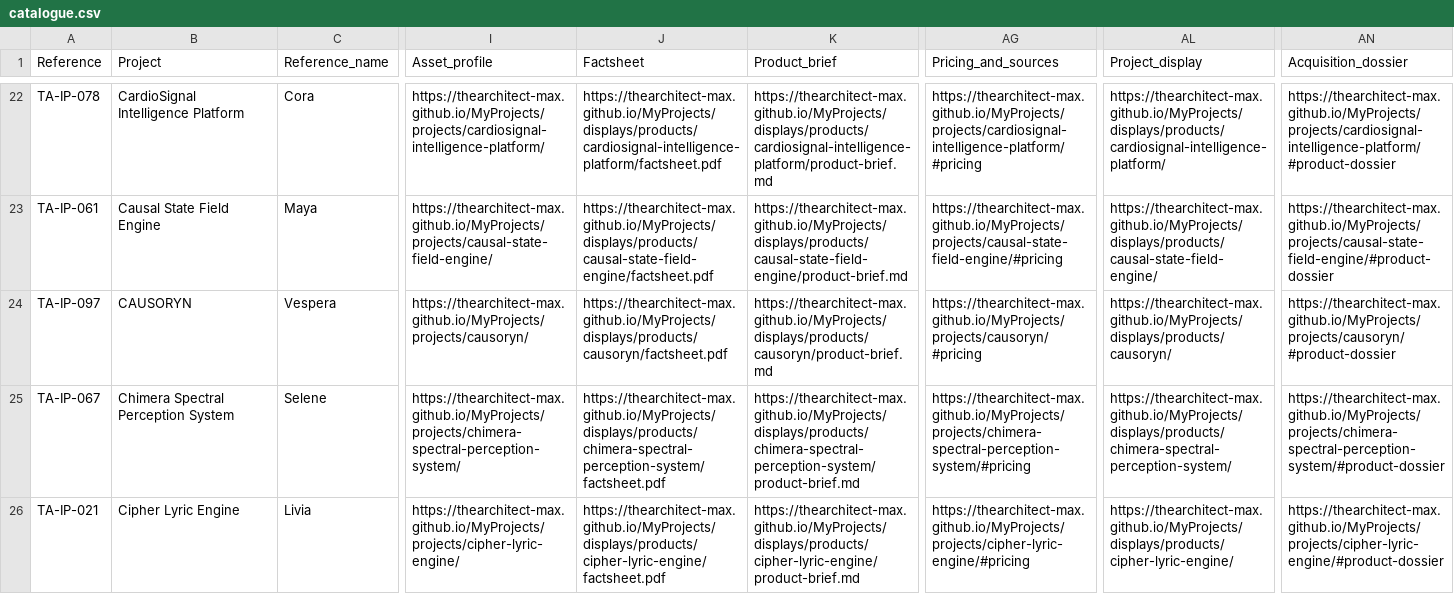
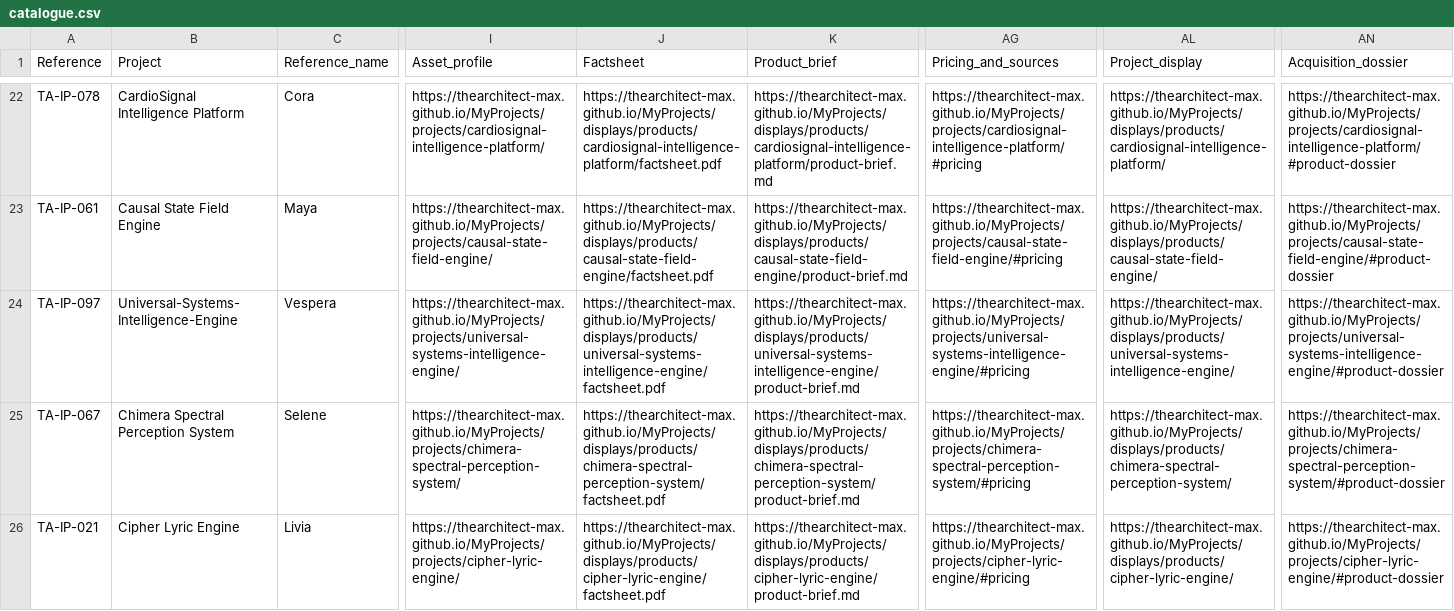
Before and after one commit to TheArchitect-max/Projects-Displays, a CSV file: catalogue.csv, drawn as a sheet; only a part is shown, gaps mark what is left out; the diff names each change by its address in the sheet, - before the commit and + after, or states it on an @@ line.

Commit message:
Use canonical Universal-Systems-Intelligence-Engine identity for TA-IP-097 / Vespera

```diff
--- a/catalogue.csv
+++ b/catalogue.csv
-B24 (Project): CAUSORYN
+B24 (Project): Universal-Systems-Intelligence-Engine
-I24 (Asset_profile): https://thearchitect-max.github.io/MyProjects/projects/causoryn/
+I24 (Asset_profile): https://thearchitect-max.github.io/MyProjects/projects/universal-systems-intelligence-engine/
-J24 (Factsheet): https://thearchitect-max.github.io/MyProjects/displays/products/causoryn/factsheet.pdf
+J24 (Factsheet): https://thearchitect-max.github.io/MyProjects/displays/products/universal-systems-intelligence-engine/factsheet.pdf
-K24 (Product_brief): https://thearchitect-max.github.io/MyProjects/displays/products/causoryn/product-brief.md
+K24 (Product_brief): https://thearchitect-max.github.io/MyProjects/displays/products/universal-systems-intelligence-engine/product-brief.md
-AG24 (Pricing_and_sources): https://thearchitect-max.github.io/MyProjects/projects/causoryn/#pricing
+AG24 (Pricing_and_sources): https://thearchitect-max.github.io/MyProjects/projects/universal-systems-intelligence-engine/#pricing
-AL24 (Project_display): https://thearchitect-max.github.io/MyProjects/displays/products/causoryn/
+AL24 (Project_display): https://thearchitect-max.github.io/MyProjects/displays/products/universal-systems-intelligence-engine/
-AN24 (Acquisition_dossier): https://thearchitect-max.github.io/MyProjects/projects/causoryn/#product-dossier
+AN24 (Acquisition_dossier): https://thearchitect-max.github.io/MyProjects/projects/universal-systems-intelligence-engine/#product-dossier
```
Also changed, not shown: identity-register.csv, 9 other files.
